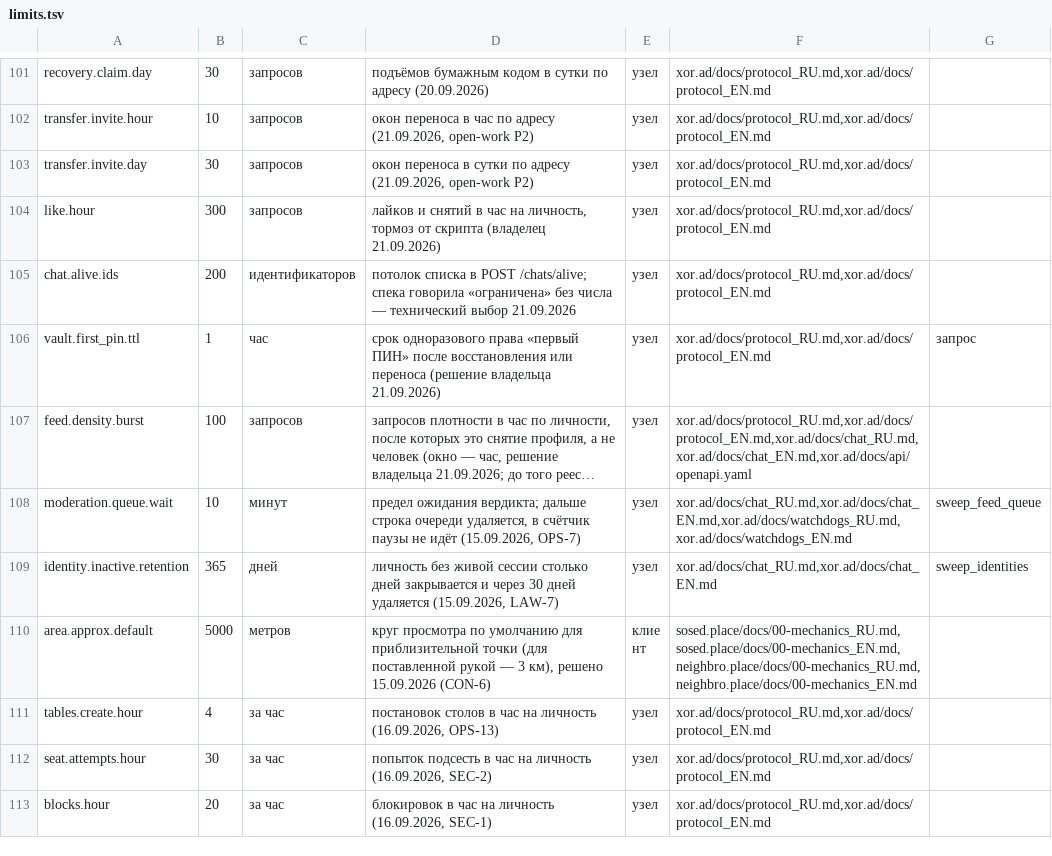
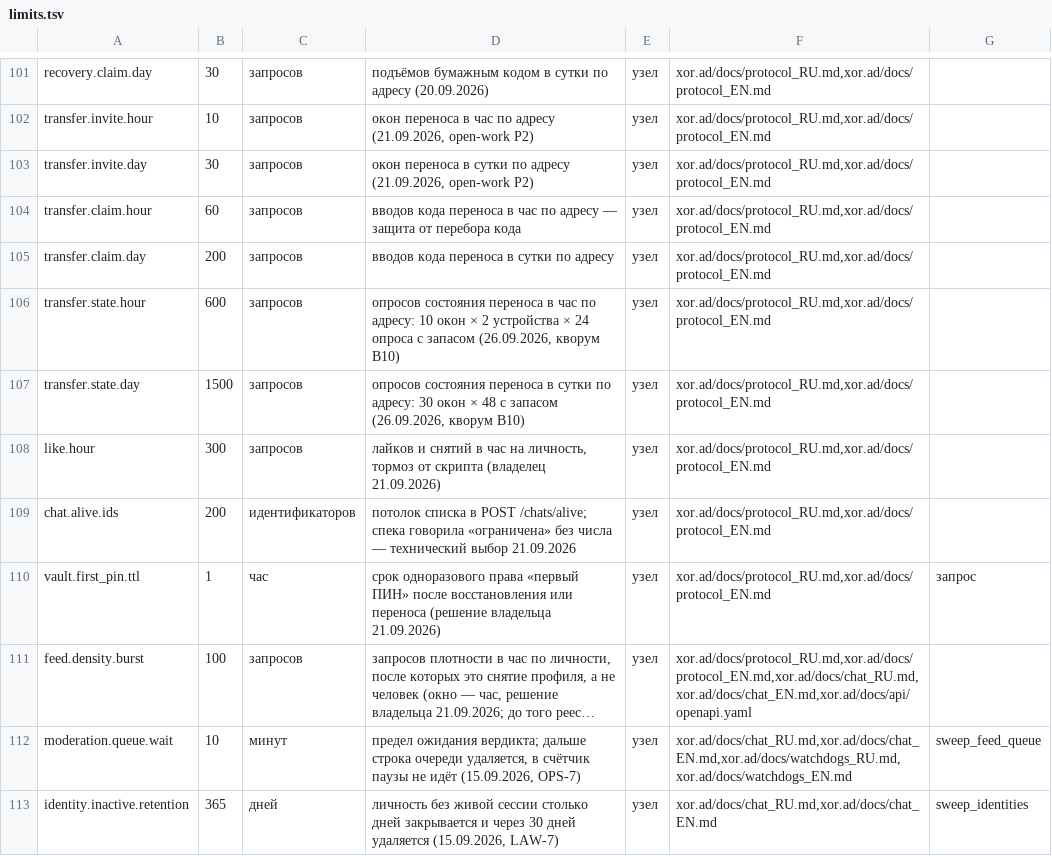
Before and after one commit to panov-id/xor.ad, a TSV file: docs/facts/limits.tsv, drawn as a sheet; only a part is shown, gaps mark what is left out; the shorter side is filled out with more unchanged rows; long unchanged cells end in …; the diff names each change by its address in the sheet, - before the commit and + after, or states it on an @@ line.

```diff
--- a/docs/facts/limits.tsv
+++ b/docs/facts/limits.tsv
+row 104: transfer.claim.hour | 60 | запросов | вводов кода переноса в час по адресу — защита от перебора кода | узел | xor.ad/docs/protocol_RU.md,xor.ad/docs/protocol_EN.md
+row 105: transfer.claim.day | 200 | запросов | вводов кода переноса в сутки по адресу | узел | xor.ad/docs/protocol_RU.md,xor.ad/docs/protocol_EN.md
+row 106: transfer.state.hour | 600 | запросов | опросов состояния переноса в час по адресу: 10 окон × 2 устройства × 24 опроса с запасом (26.09.2026, кворум B10) | узел | xor.ad/docs/protocol_RU.md,xor.ad/docs/protocol_EN.md
+row 107: transfer.state.day | 1500 | запросов | опросов состояния переноса в сутки по адресу: 30 окон × 48 с запасом (26.09.2026, кворум B10) | узел | xor.ad/docs/protocol_RU.md,xor.ad/docs/protocol_EN.md
```
Also changed, not shown: docs/facts/decisions.tsv, 2 other files.
